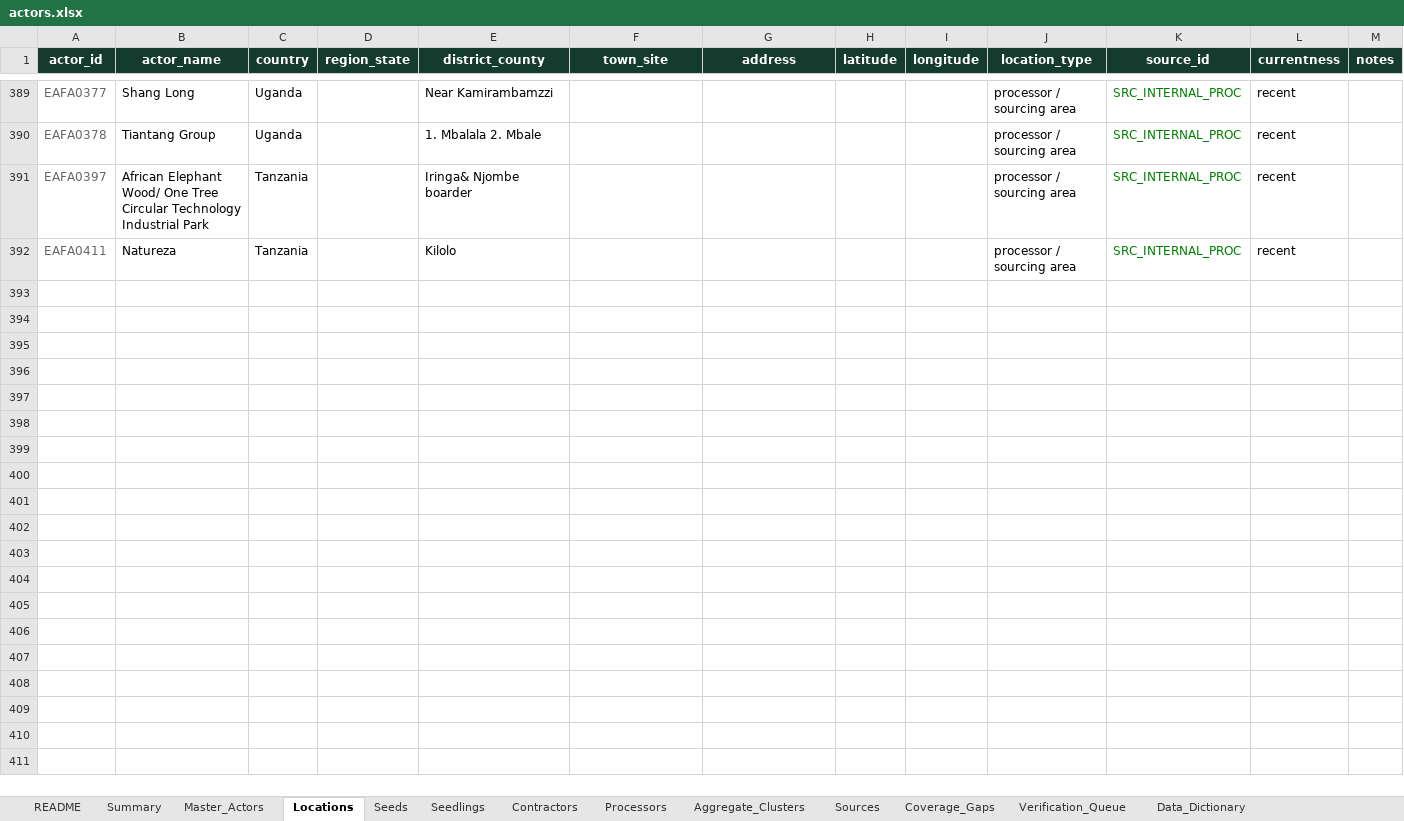
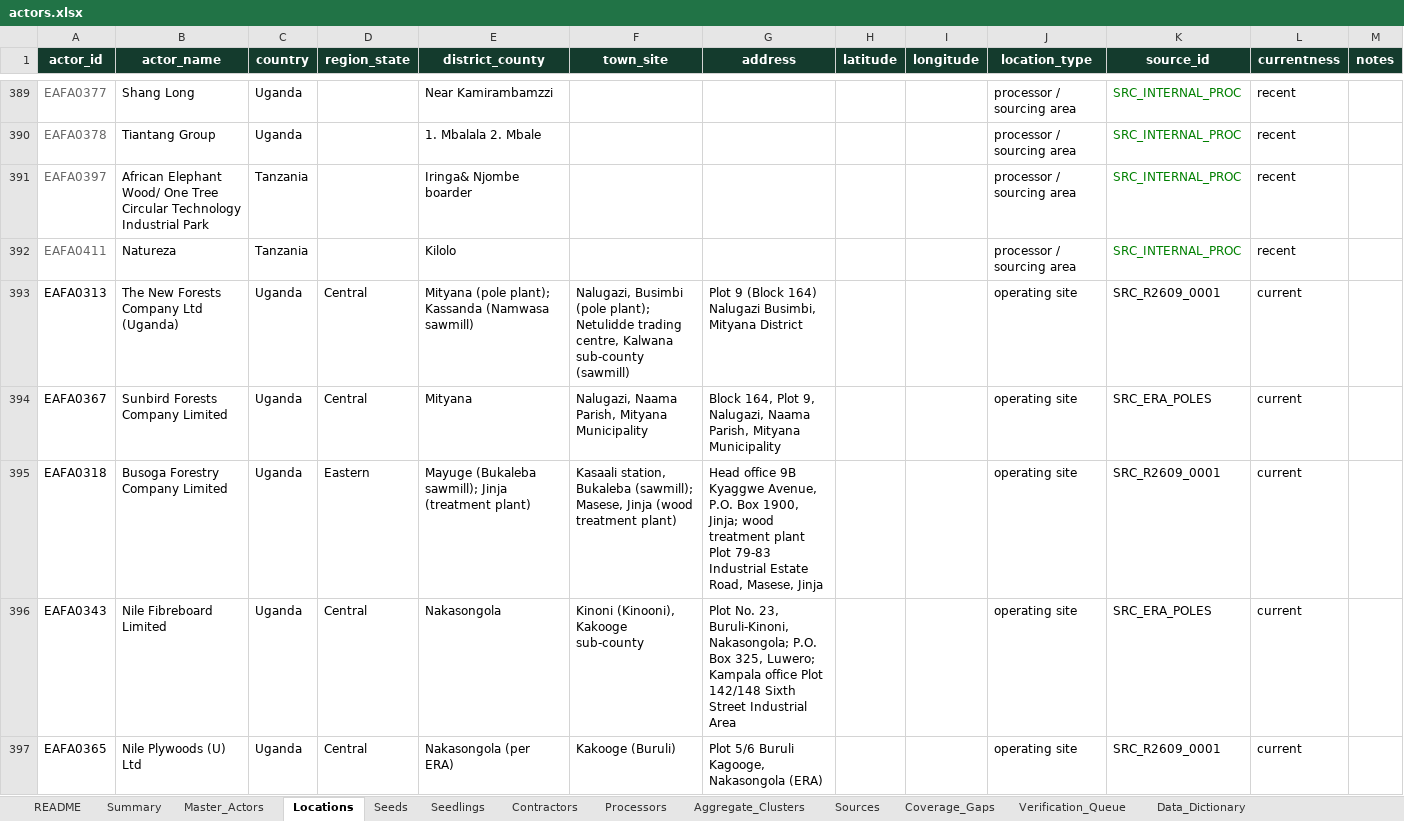
Before and after one commit to JasonOyugi/EA-Forests, an Excel workbook: vite-version/data/market-atlas/actors.xlsx, sheet Locations, drawn as a sheet; only a part is shown, gaps mark what is left out; values as stored, in another font and other column widths than the file's, no borders; the diff covers the shown part only; the diff names each change by its address in the sheet, - before the commit and + after, or states it on an @@ line.

Commit message:
Expand Market Atlas coverage and wood product data

```diff
--- a/vite-version/data/market-atlas/actors.xlsx (sheet Locations)
+++ b/vite-version/data/market-atlas/actors.xlsx (sheet Locations)
+row 393: EAFA0313 | The New Forests Company Ltd (Uganda) | Uganda | Central | Mityana (pole plant); Kassanda (Namwasa sawmill) | Nalugazi, Busimbi (pole plant); Netulidde trading centre, Kalwana sub-county (sawmill) | Plot 9 (Block 164) Nalugazi Busimbi, Mityana District |  |  | operating site | SRC_R2609_0001 | current
+row 394: EAFA0367 | Sunbird Forests Company Limited | Uganda | Central | Mityana | Nalugazi, Naama Parish, Mityana Municipality | Block 164, Plot 9, Nalugazi, Naama Parish, Mityana Municipality |  |  | operating site | SRC_ERA_POLES | current
+row 395: EAFA0318 | Busoga Forestry Company Limited | Uganda | Eastern | Mayuge (Bukaleba sawmill); Jinja (treatment plant) | Kasaali station, Bukaleba (sawmill); Masese, Jinja (wood treatment plant) | Head office 9B Kyaggwe Avenue, P.O. Box 1900, Jinja; wood treatment plant Plot 79-83 Industrial Estate Road, Masese, Jinja |  |  | operating site | SRC_R2609_0001 | current
+row 396: EAFA0343 | Nile Fibreboard Limited | Uganda | Central | Nakasongola | Kinoni (Kinooni), Kakooge sub-county | Plot No. 23, Buruli-Kinoni, Nakasongola; P.O. Box 325, Luwero; Kampala office Plot 142/148 Sixth Street Industrial Area |  |  | operating site | SRC_ERA_POLES | current
+row 397: EAFA0365 | Nile Plywoods (U) Ltd | Uganda | Central | Nakasongola (per ERA) | Kakooge (Buruli) | Plot 5/6 Buruli Kagooge, Nakasongola (ERA) |  |  | operating site | SRC_R2609_0001 | current
```
Also changed, not shown: 115 added rows elsewhere in this sheet, sheet Master_Actors, sheet Sources, sheet Processors, sheet Contractors, sheet Verification_Queue, sheet Coverage_Gaps, 15 other files.
